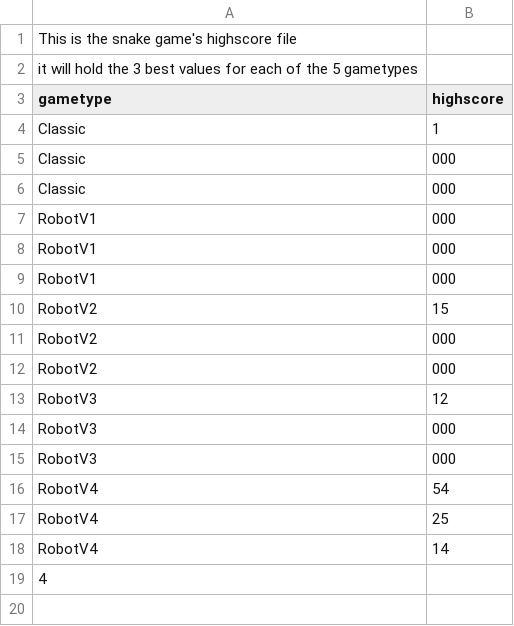
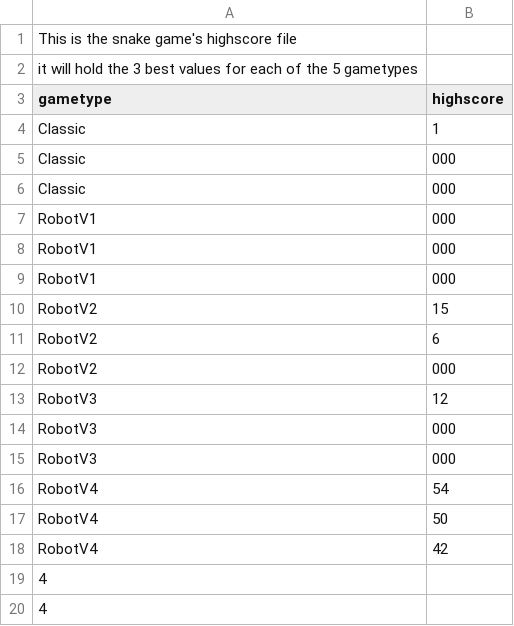
Before and after one commit to art-r/Java-Intelligent-SnakeProject, a CSV file: src/main/java/logik/Highscore.csv (was src/logik/Highscore.csv), drawn as a sheet.

```diff
--- a/src/logik/Highscore.csv
+++ b/src/main/java/logik/Highscore.csv
@@ -10,3 +10,3 @@ RobotV1;000
 RobotV2;15
-RobotV2;000
+RobotV2;6
 RobotV2;000
@@ -16,4 +16,5 @@ RobotV3;000
 RobotV4;54
-RobotV4;25
-RobotV4;14
+RobotV4;50
+RobotV4;42
+4
 4
```
Also changed, not shown: 24 other files.
